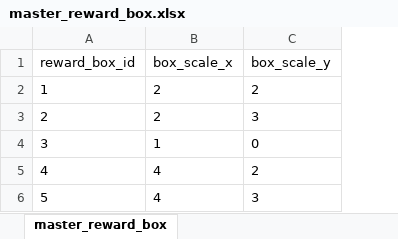
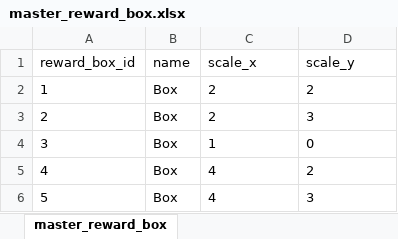
Before and after one commit to sulbos-GP/GunShooterOnline, an Excel workbook: GSO_Client/Assets/StreamingAssets/master_reward_box.xlsx, sheet master_reward_box, drawn as a sheet; values as stored, in another font and other column widths than the file's, no borders; addresses are those after the commit; the diff names each change by its address in the sheet, - before the commit and + after, or states it on an @@ line.

```diff
--- a/GSO_Client/Assets/StreamingAssets/master_reward_box.xlsx (sheet master_reward_box)
+++ b/GSO_Client/Assets/StreamingAssets/master_reward_box.xlsx (sheet master_reward_box)
+column B (name), rows 2-6: all Box
-C1: box_scale_x
+C1: scale_x
-D1: box_scale_y
+D1: scale_y
```
Also changed, not shown: GSO_Client/Assets/StreamingAssets/master_item_backpack.xlsx, GSO_Client/Assets/StreamingAssets/master_item_base.xlsx, 10 other files.
